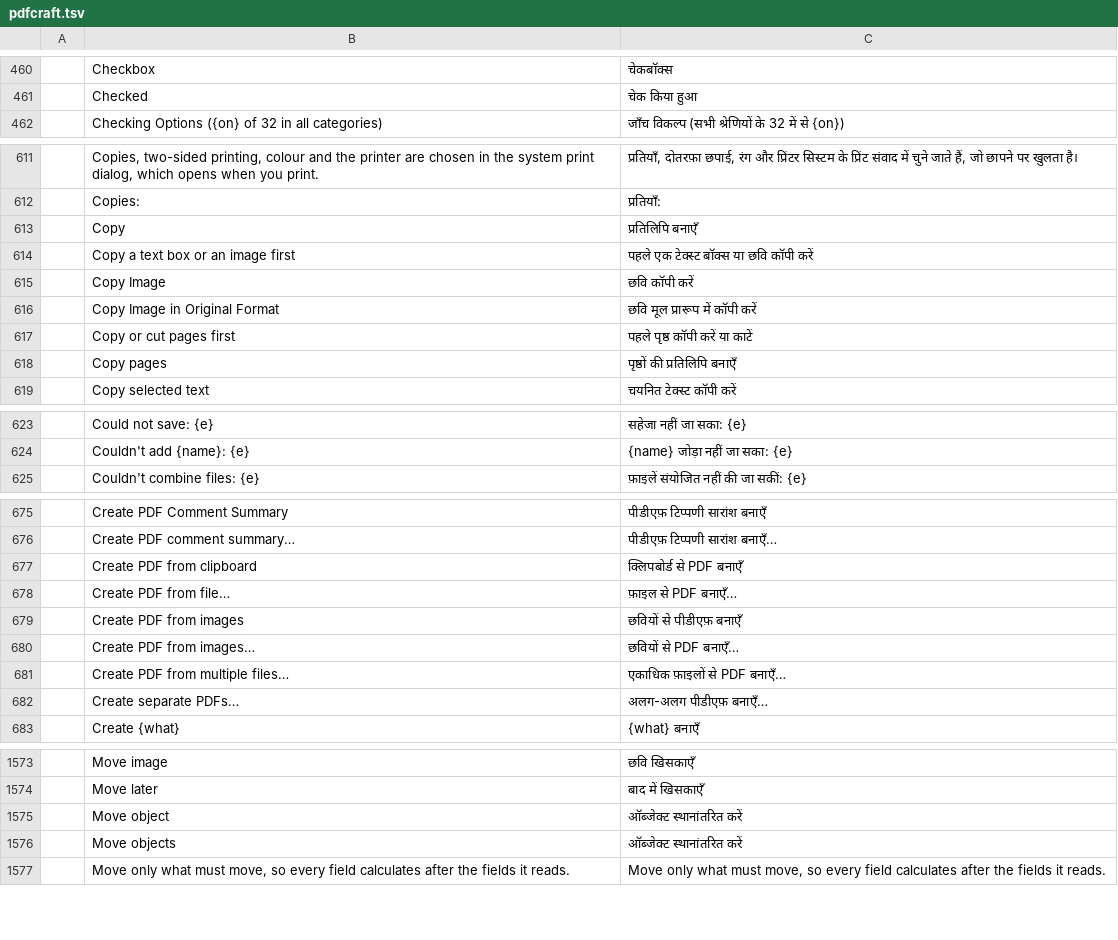
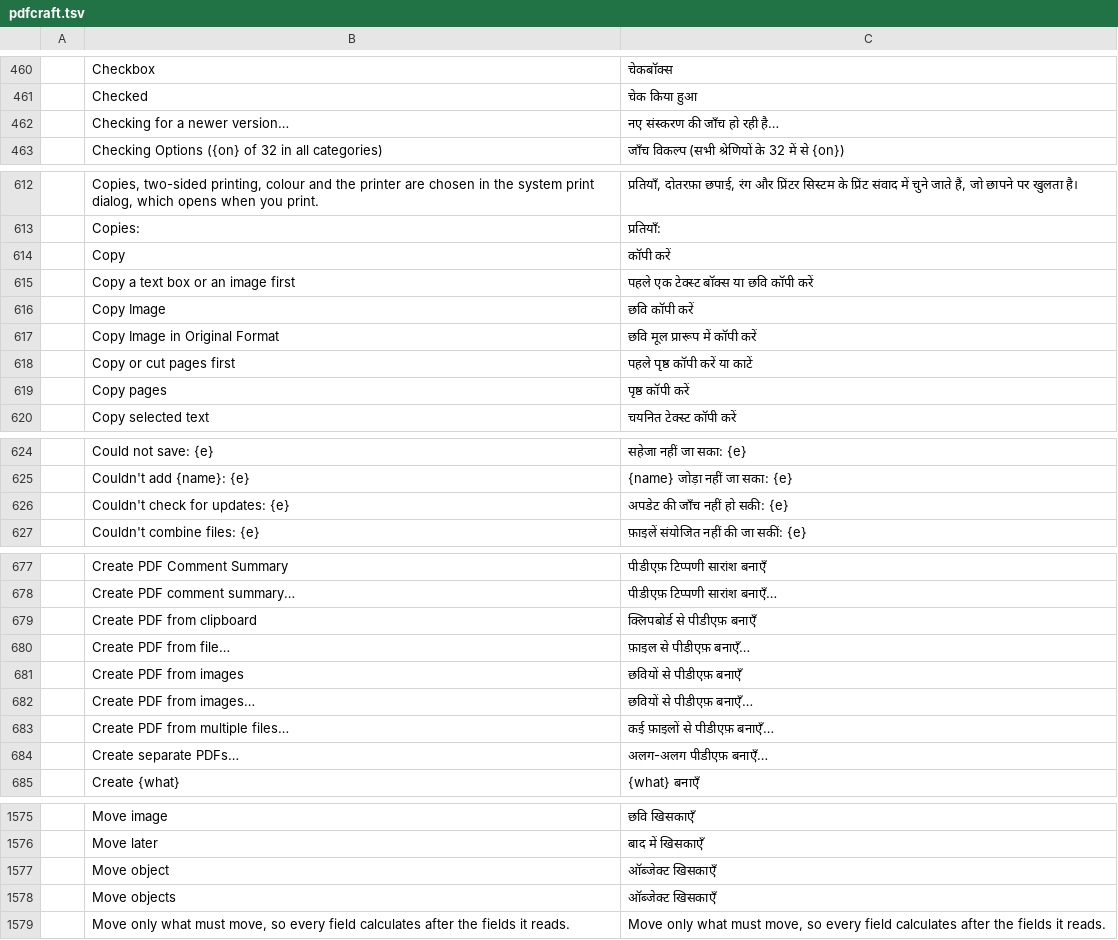
Before and after one commit to BBQ-MAN/craft-i18n, a TSV file: locales/hi/pdfcraft.tsv, drawn as a sheet; only a part is shown, gaps mark what is left out; addresses are those after the commit; the diff covers the shown part only; the diff names each change by its address in the sheet, - before the commit and + after, or states it on an @@ line.

```diff
--- a/locales/hi/pdfcraft.tsv
+++ b/locales/hi/pdfcraft.tsv
+row 462:  | Checking for a newer version… | नए संस्करण की जाँच हो रही है…
-C614: प्रतिलिपि बनाएँ
+C614: कॉपी करें
-C619: पृष्ठों की प्रतिलिपि बनाएँ
+C619: पृष्ठ कॉपी करें
+row 626:  | Couldn't check for updates: {e} | अपडेट की जाँच नहीं हो सकी: {e}
-C679: क्लिपबोर्ड से PDF बनाएँ
+C679: क्लिपबोर्ड से पीडीएफ़ बनाएँ
-C680: फ़ाइल से PDF बनाएँ…
+C680: फ़ाइल से पीडीएफ़ बनाएँ…
-C682: छवियों से PDF बनाएँ…
+C682: छवियों से पीडीएफ़ बनाएँ…
-C683: एकाधिक फ़ाइलों से PDF बनाएँ…
+C683: कई फ़ाइलों से पीडीएफ़ बनाएँ…
-C1577:C1578: ऑब्जेक्ट स्थानांतरित करें
+C1577:C1578: ऑब्जेक्ट खिसकाएँ
```
Also changed, not shown: 2 added rows and 44 edited cells elsewhere in this file, locales/ckb/pdfcraft.tsv, locales/lo/pdfcraft.tsv, 27 other files.
